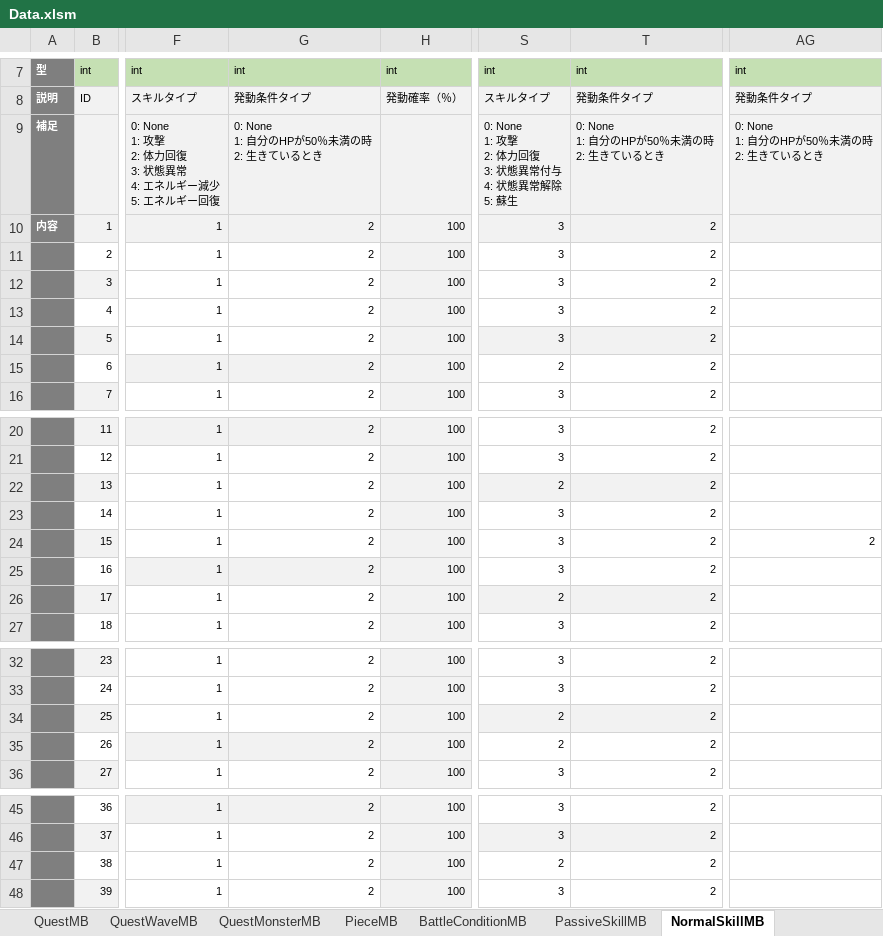
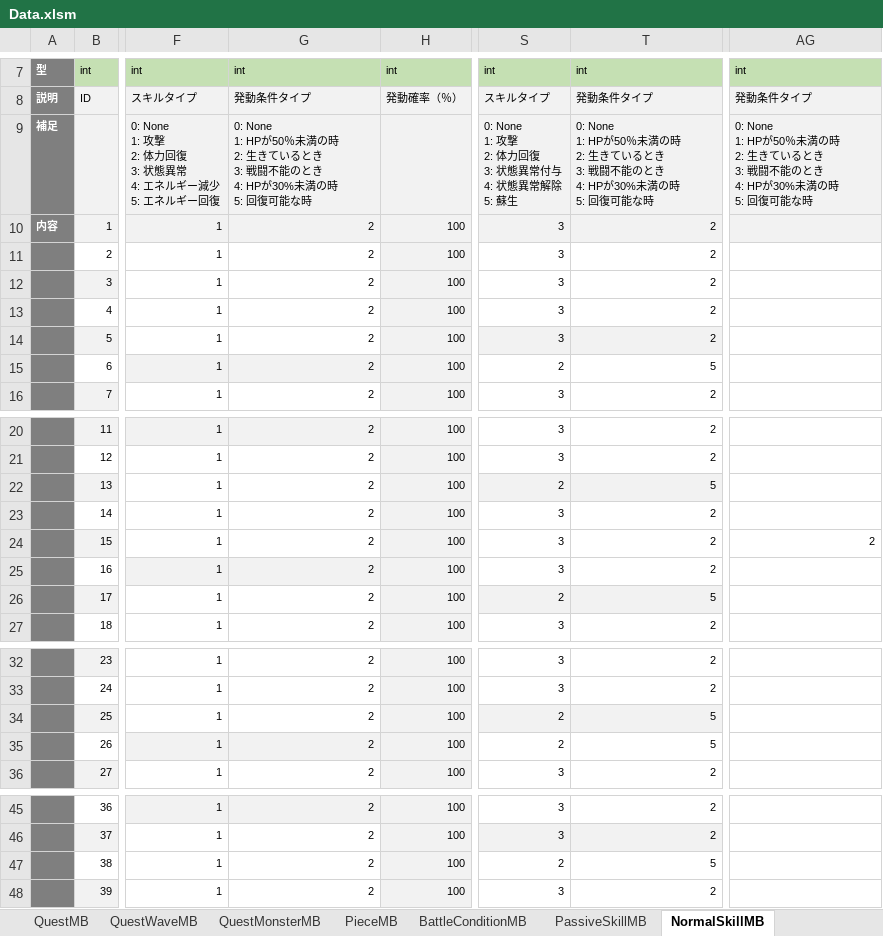
Before and after one commit to kimkimkimkimkim/PuzzleMonster, an Excel workbook: Assets/PlayFabData/Excel/Data.xlsm, sheet NormalSkillMB, drawn as a sheet; only a part is shown, gaps mark what is left out; values as stored, in another font and other column widths than the file's, no borders; charts and pictures and conditional formats not drawn; ↵ is a line break in a cell; the diff names each change by its address in the sheet, - before the commit and + after, or states it on an @@ line.

```diff
--- a/Assets/PlayFabData/Excel/Data.xlsm (sheet NormalSkillMB)
+++ b/Assets/PlayFabData/Excel/Data.xlsm (sheet NormalSkillMB)
-G9: 0: None ↵ 1: 自分のHPが50％未満の時 ↵ 2: 生きているとき
+G9: 0: None ↵ 1: HPが50％未満の時 ↵ 2: 生きているとき ↵ 3: 戦闘不能のとき ↵ 4: HPが30%未満の時 ↵ 5: 回復可能な時
-T9: 0: None ↵ 1: 自分のHPが50％未満の時 ↵ 2: 生きているとき
+T9: 0: None ↵ 1: HPが50％未満の時 ↵ 2: 生きているとき ↵ 3: 戦闘不能のとき ↵ 4: HPが30%未満の時 ↵ 5: 回復可能な時
-AG9: 0: None ↵ 1: 自分のHPが50％未満の時 ↵ 2: 生きているとき
+AG9: 0: None ↵ 1: HPが50％未満の時 ↵ 2: 生きているとき ↵ 3: 戦闘不能のとき ↵ 4: HPが30%未満の時 ↵ 5: 回復可能な時
-T15: 2
+T15: 5
-T22: 2
+T22: 5
-T26: 2
+T26: 5
-T34:T35: 2
+T34:T35: 5
-T47: 2
+T47: 5
```
Also changed, not shown: sheet PassiveSkillMB, sheet UltimateSkillMB, 2 other files.
